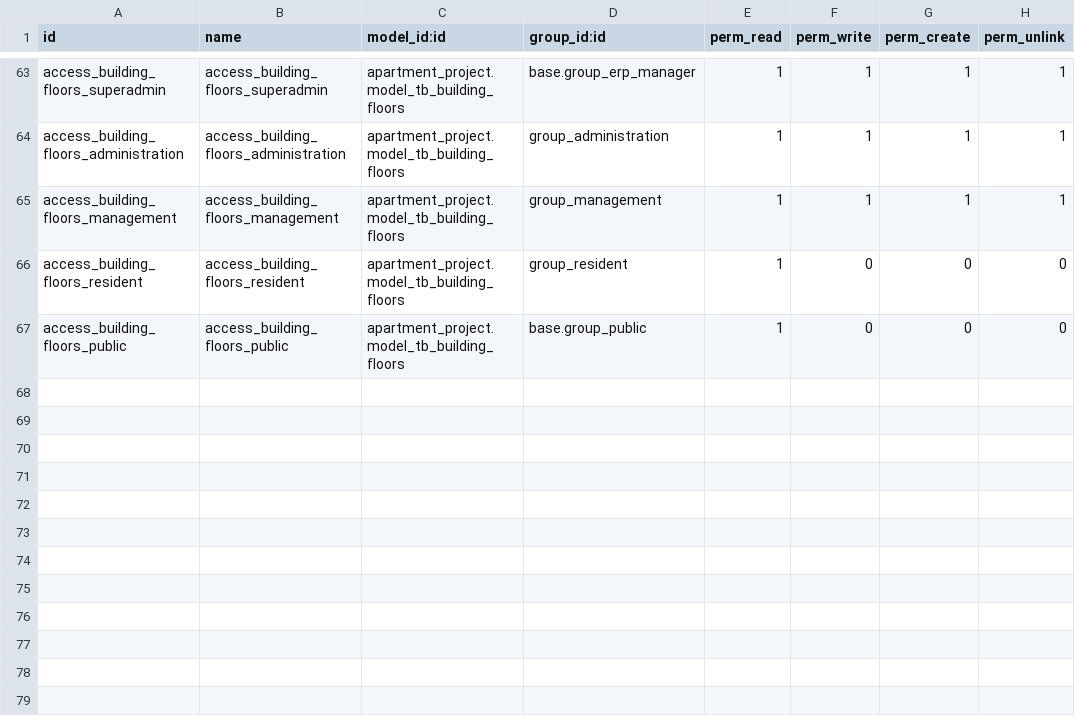
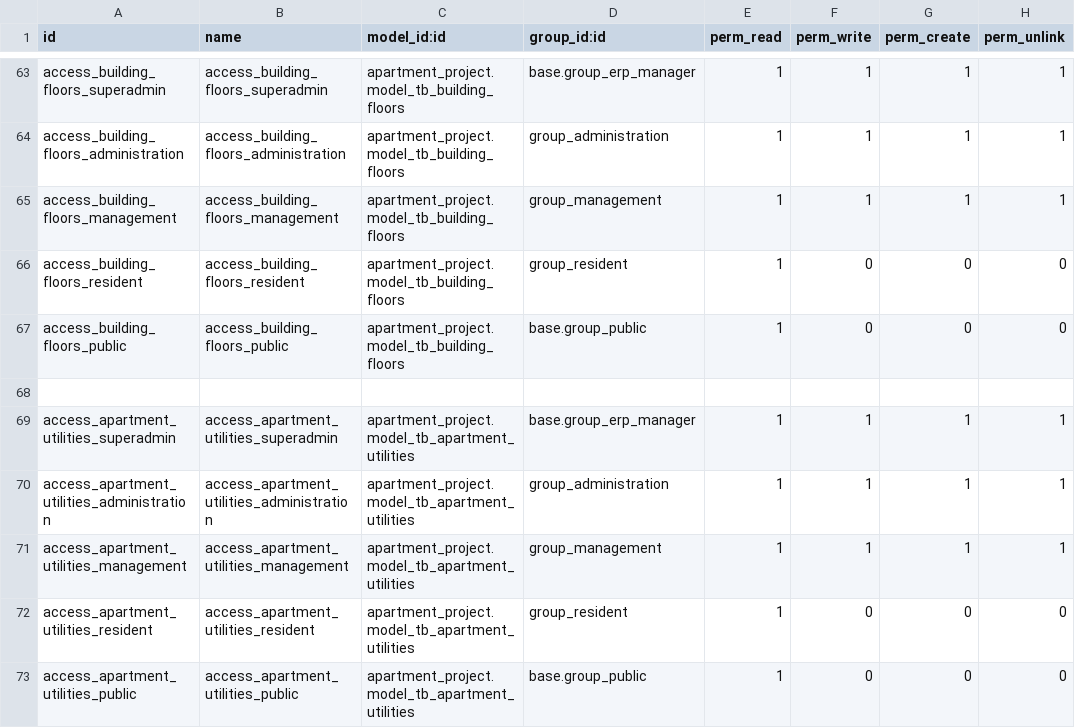
Before and after one commit to cntt0901taizero/residential-adminapp, a CSV file: src/resident_management/security/ir.model.access.csv, drawn as a sheet; only a part is shown, gaps mark what is left out.

```diff
--- a/src/resident_management/security/ir.model.access.csv
+++ b/src/resident_management/security/ir.model.access.csv
@@ -67 +67,7 @@ access_building_floors_resident,access_building_floors_resident,apartment_projec
 access_building_floors_public,access_building_floors_public,apartment_project.model_tb_building_floors,base.group_public,1,0,0,0
+
+access_apartment_utilities_superadmin,access_apartment_utilities_superadmin,apartment_project.model_tb_apartment_utilities,base.group_erp_manager,1,1,1,1
+access_apartment_utilities_administration,access_apartment_utilities_administration,apartment_project.model_tb_apartment_utilities,group_administration,1,1,1,1
+access_apartment_utilities_management,access_apartment_utilities_management,apartment_project.model_tb_apartment_utilities,group_management,1,1,1,1
+access_apartment_utilities_resident,access_apartment_utilities_resident,apartment_project.model_tb_apartment_utilities,group_resident,1,0,0,0
+access_apartment_utilities_public,access_apartment_utilities_public,apartment_project.model_tb_apartment_utilities,base.group_public,1,0,0,0
```
Also changed, not shown: 9 other files.
